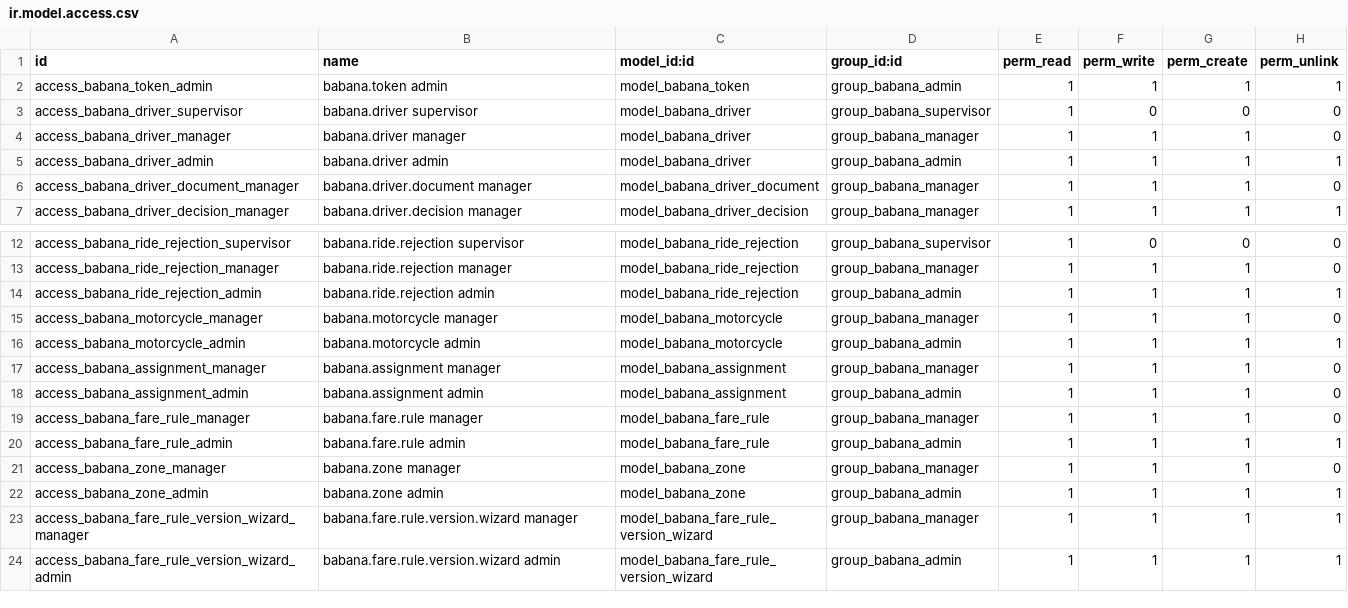
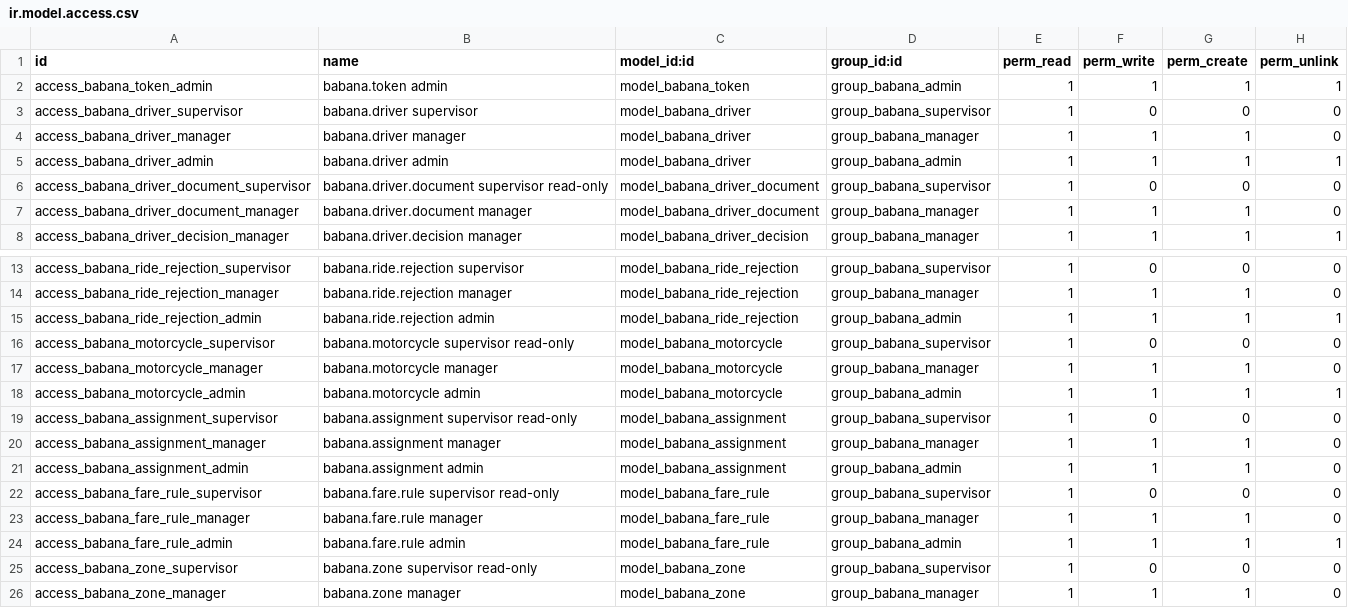
Before and after one commit to adrienmomo/babana_cm, a CSV file: code/services/odoo/addons/babana/security/ir.model.access.csv, drawn as a sheet; only a part is shown, gaps mark what is left out; the shorter side is filled out with more unchanged rows.

```diff
--- a/code/services/odoo/addons/babana/security/ir.model.access.csv
+++ b/code/services/odoo/addons/babana/security/ir.model.access.csv
@@ -5,2 +5,3 @@ access_babana_driver_manager,babana.driver manager,model_babana_driver,group_bab
 access_babana_driver_admin,babana.driver admin,model_babana_driver,group_babana_admin,1,1,1,1
+access_babana_driver_document_supervisor,babana.driver.document supervisor read-only,model_babana_driver_document,group_babana_supervisor,1,0,0,0
 access_babana_driver_document_manager,babana.driver.document manager,model_babana_driver_document,group_babana_manager,1,1,1,0
@@ -14,8 +15,12 @@ access_babana_ride_rejection_manager,babana.ride.rejection manager,model_babana_
 access_babana_ride_rejection_admin,babana.ride.rejection admin,model_babana_ride_rejection,group_babana_admin,1,1,1,1
+access_babana_motorcycle_supervisor,babana.motorcycle supervisor read-only,model_babana_motorcycle,group_babana_supervisor,1,0,0,0
 access_babana_motorcycle_manager,babana.motorcycle manager,model_babana_motorcycle,group_babana_manager,1,1,1,0
 access_babana_motorcycle_admin,babana.motorcycle admin,model_babana_motorcycle,group_babana_admin,1,1,1,1
+access_babana_assignment_supervisor,babana.assignment supervisor read-only,model_babana_assignment,group_babana_supervisor,1,0,0,0
 access_babana_assignment_manager,babana.assignment manager,model_babana_assignment,group_babana_manager,1,1,1,0
 access_babana_assignment_admin,babana.assignment admin,model_babana_assignment,group_babana_admin,1,1,1,0
+access_babana_fare_rule_supervisor,babana.fare.rule supervisor read-only,model_babana_fare_rule,group_babana_supervisor,1,0,0,0
 access_babana_fare_rule_manager,babana.fare.rule manager,model_babana_fare_rule,group_babana_manager,1,1,1,0
 access_babana_fare_rule_admin,babana.fare.rule admin,model_babana_fare_rule,group_babana_admin,1,1,1,1
+access_babana_zone_supervisor,babana.zone supervisor read-only,model_babana_zone,group_babana_supervisor,1,0,0,0
 access_babana_zone_manager,babana.zone manager,model_babana_zone,group_babana_manager,1,1,1,0
```
Also changed, not shown: 28 other files.
